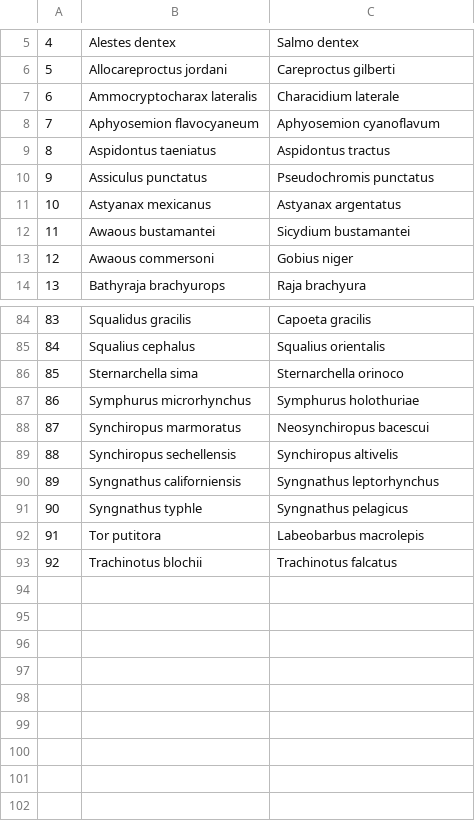
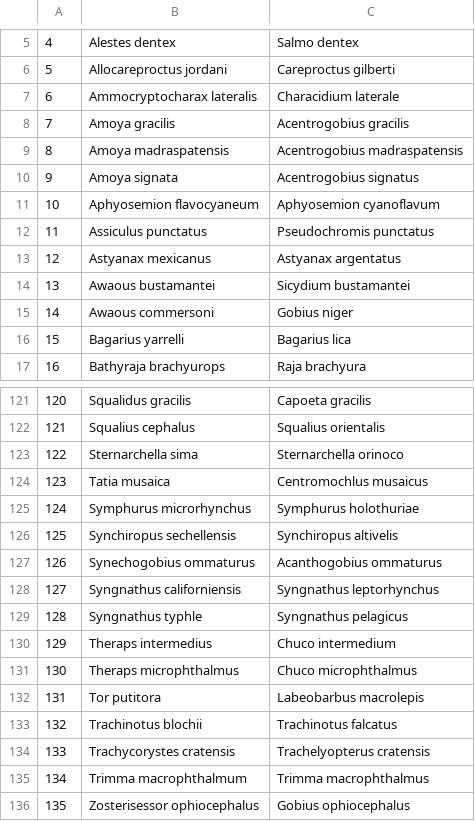
Before and after one commit to GlobalArchiveManual/annotation-schema, a CSV file: output/CheckEM/global_fish.ambiguous.synonyms.csv, drawn as a sheet; only a part is shown, gaps mark what is left out; removed rows and columns are numbered as before the commit, all else as after; the diff covers the shown part only; the diff names each change by its address in the sheet, - before the commit and + after, or states it on an @@ line.

```diff
--- a/output/CheckEM/global_fish.ambiguous.synonyms.csv
+++ b/output/CheckEM/global_fish.ambiguous.synonyms.csv
+row 8: 7 | Amoya gracilis | Acentrogobius gracilis
+row 9: 8 | Amoya madraspatensis | Acentrogobius madraspatensis
+row 10: 9 | Amoya signata | Acentrogobius signatus
@@ column A renumbered between rows 11 and 133 @@
-row 9: 8 | Aspidontus taeniatus | Aspidontus tractus
+row 16: 15 | Bagarius yarrelli | Bagarius lica
+row 124: 123 | Tatia musaica | Centromochlus musaicus
-row 88: 87 | Synchiropus marmoratus | Neosynchiropus bacescui
+row 127: 126 | Synechogobius ommaturus | Acanthogobius ommaturus
+row 130: 129 | Theraps intermedius | Chuco intermedium
+row 131: 130 | Theraps microphthalmus | Chuco microphthalmus
+row 134: 133 | Trachycorystes cratensis | Trachelyopterus cratensis
+row 135: 134 | Trimma macrophthalmum | Trimma macrophthalmus
+row 136: 135 | Zosterisessor ophiocephalus | Gobius ophiocephalus
```
Also changed, not shown: 35 added rows and 1 removed row elsewhere in this file, 22 other files.
